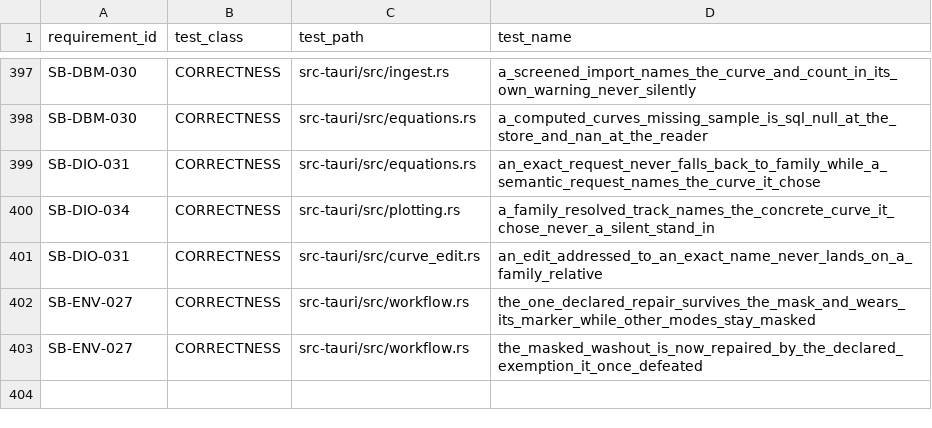
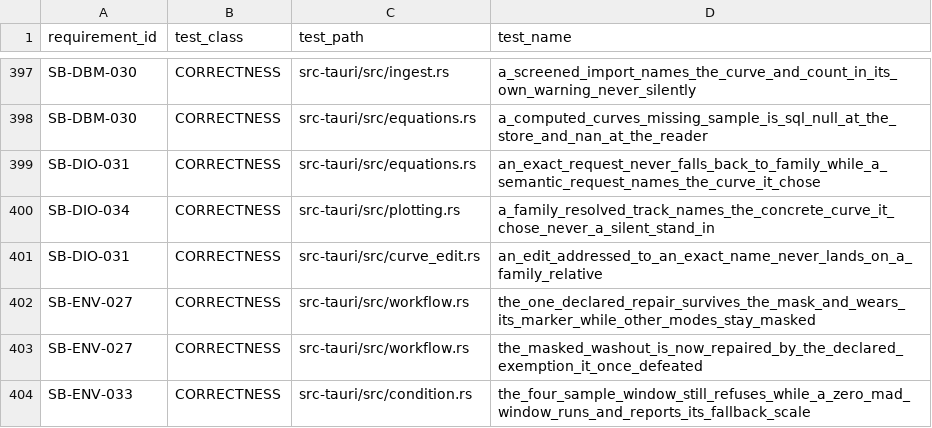
Before and after one commit to jauharst/SandiBumi, a CSV file: docs/takeover/test-evidence.csv, drawn as a sheet; only a part is shown, gaps mark what is left out.

```diff
--- a/docs/takeover/test-evidence.csv
+++ b/docs/takeover/test-evidence.csv
@@ -403 +403,2 @@
 "SB-ENV-027","CORRECTNESS","src-tauri/src/workflow.rs","the_masked_washout_is_now_repaired_by_the_declared_exemption_it_once_defeated"
+"SB-ENV-033","CORRECTNESS","src-tauri/src/condition.rs","the_four_sample_window_still_refuses_while_a_zero_mad_window_runs_and_reports_its_fallback_scale"
```
Also changed, not shown: docs/takeover/requirements.csv, 7 other files.
